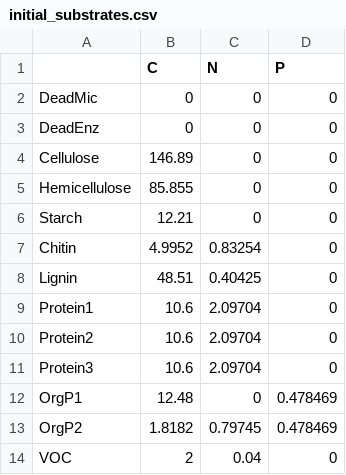
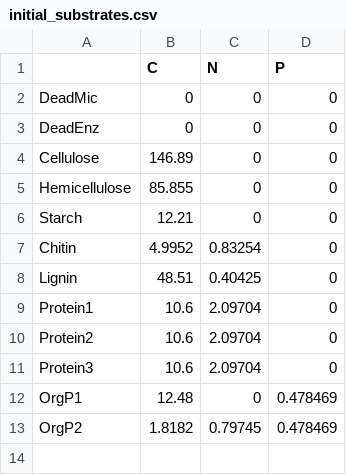
Before and after one commit to jdonhauser/DEMENTpy, a CSV file: input/initial_substrates.csv, drawn as a sheet.

Commit message:
make VOCs their own class New files:
src/voc.py — new VOCSubstrate and VOCMonomer classes, kept separate from Substrate/Monomer.
initial_VOC_substrates.csv added to input/, grassland/, and grassland/scrubland/ — each with VOC1/VOC2/VOC3 rows at C=2, N=0.04, P=0.
Modified input files:

input/initial_substrates.csv & input/sub_mon_inputs.csv — VOC row removed.
All three runtime.txt files — added n_VOC 3, and updated n_uptake to n_substrates + 2 + n_VOC = 17 (this positional invariant was already required by the codebase).
Code changes:

substrate.py, monomer.py, enzyme.py — VOC special-casing removed; these go back to only handling regular substrates/monomers.
initialization.py — loads the new VOC input table and concatenates VOC monomers onto the end of the monomer ordering.
microbe.py — microbe_uptake_gene() now first assigns each taxon 0..n_VOC random VOC transporters; taxa with ≥1 VOC transporter are exempt from the "must have an organic monomer transporter" requirement; VOC columns excluded from the secondary top-up lottery; fixed the NH4/PO4 forcing bug.
grid.py — VOC decay/emission, monomer ratios, input, and uptake generalized to loop over VOC1/VOC2/VOC3 (same kinetics for now); Substrates_VOC is now genuinely VOC-only; initial cellulose amount stored separately (Cellulose_init).
output.py — VOC litter input/uptake broken out per VOC type as requested.

```diff
--- a/input/initial_substrates.csv
+++ b/input/initial_substrates.csv
@@ -13,2 +13 @@ OrgP1,12.48,0,0.478469
 OrgP2,1.8182,0.79745,0.478469
-VOC,2,0.04,0
```
Also changed, not shown: input/sub_mon_inputs.csv, 15 other files.
